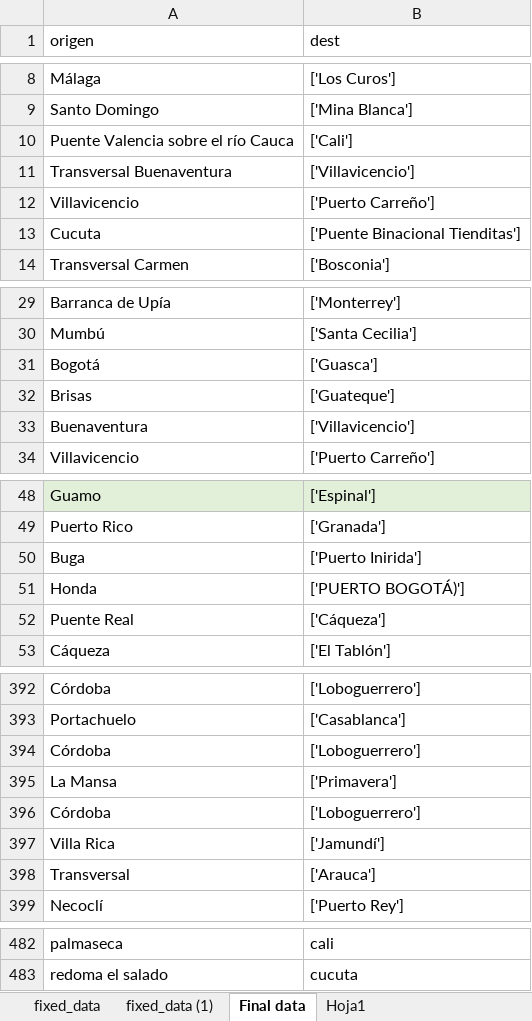
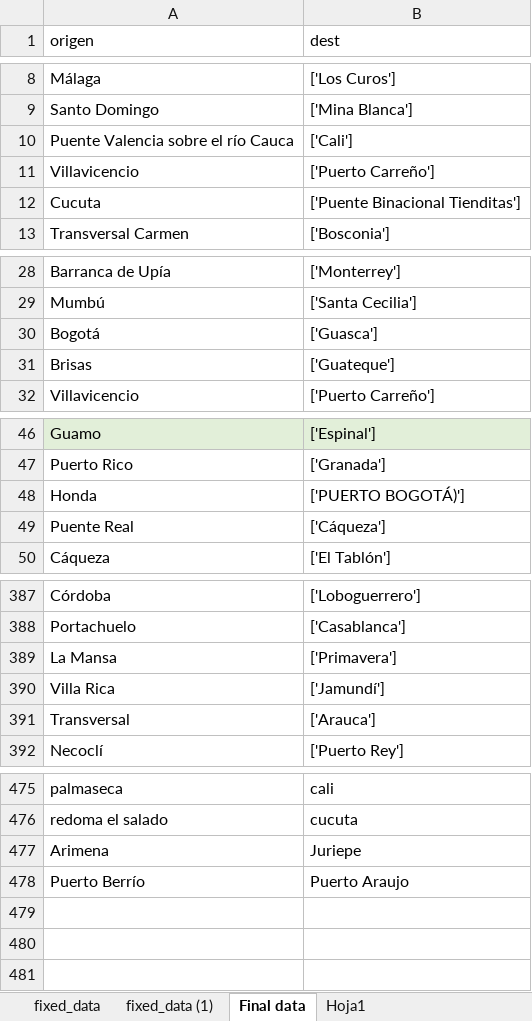
Before and after one commit to Jaider0111/NSFDA_09_Term_Project, an Excel workbook: Dataset_TP.xlsx, sheet Final data, drawn as a sheet; only a part is shown, gaps mark what is left out; values as stored, in another font and other column widths than the file's, no borders; charts and pictures and table styles not drawn; removed rows and columns are numbered as before the commit, all else as after; the diff covers the shown part only; the diff names each change by its address in the sheet, - before the commit and + after, or states it on an @@ line.

Commit message:
Added undefined links

```diff
--- a/Dataset_TP.xlsx (sheet Final data)
+++ b/Dataset_TP.xlsx (sheet Final data)
-row 11: Transversal Buenaventura | ['Villavicencio']
-row 33: Buenaventura | ['Villavicencio']
-row 50: Buga | ['Puerto Inirida']
-row 394: Córdoba | ['Loboguerrero']
-row 396: Córdoba | ['Loboguerrero']
+row 477: Arimena | Juriepe
+row 478: Puerto Berrío | Puerto Araujo
```
Also changed, not shown: 2 removed rows and 2 edited cells elsewhere in this sheet.
